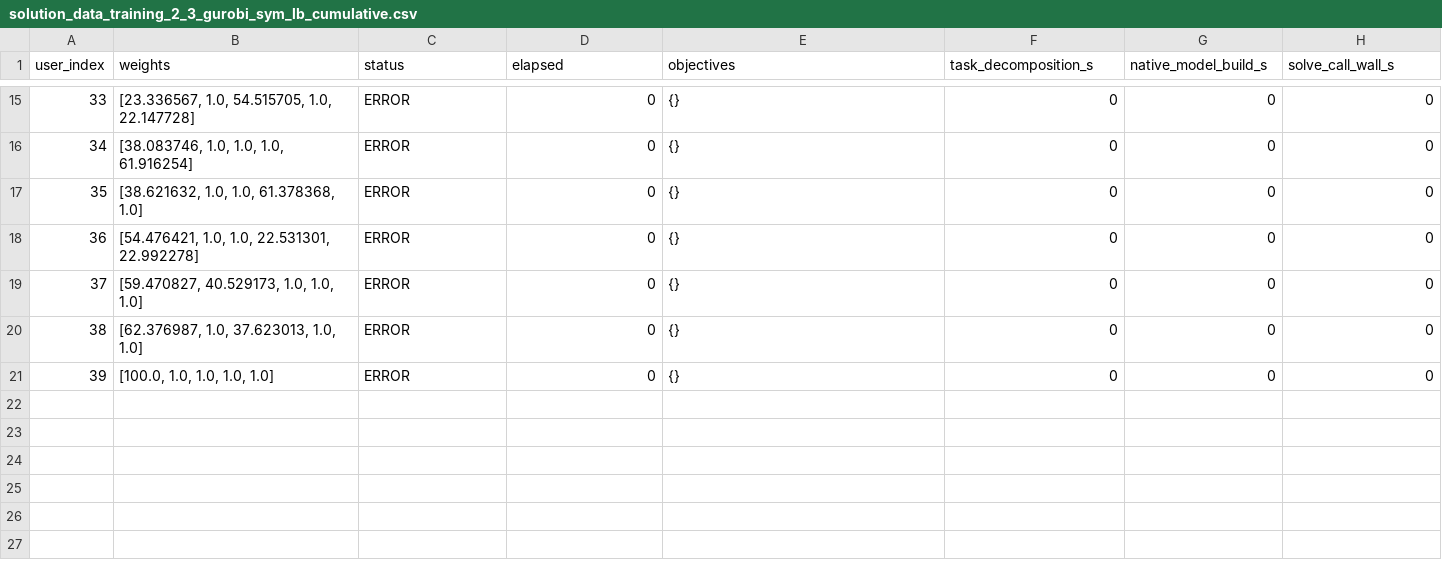
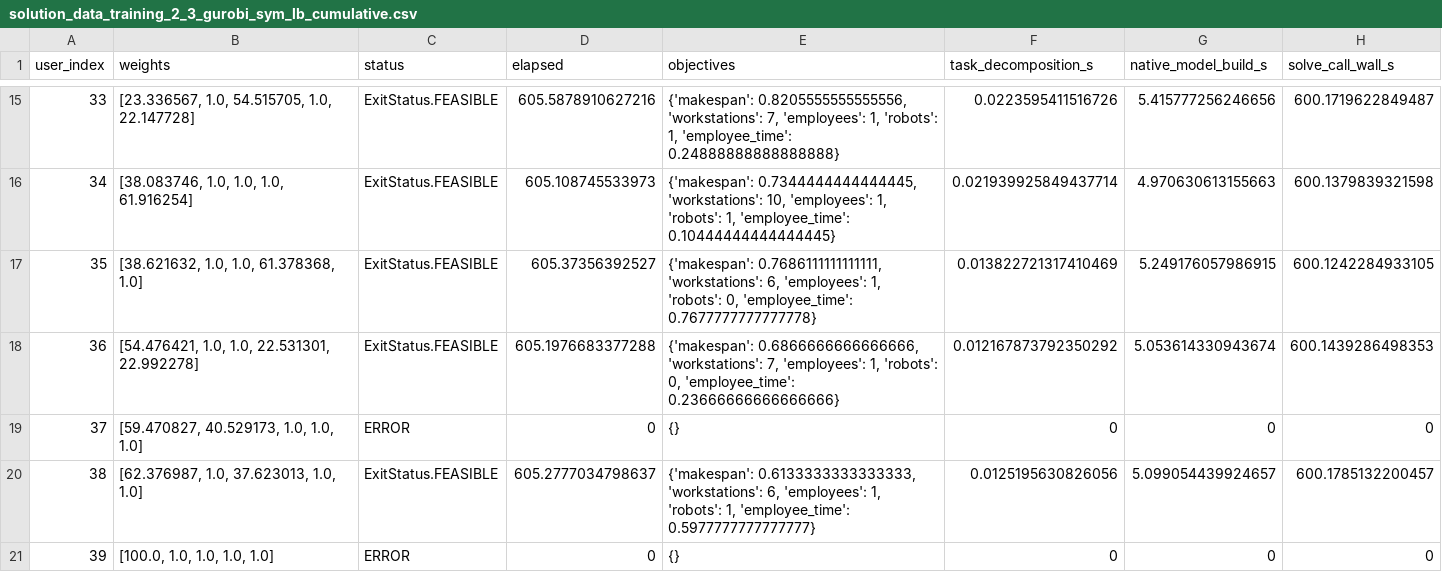
Before and after one commit to ElFosco/Manufacturing_Floor, a CSV file: data/cp_model_results/gurobi/solution_data_training_2_3_gurobi_sym_lb_cumulative.csv, drawn as a sheet; only a part is shown, gaps mark what is left out; the diff covers the shown part only.

```diff
--- a/data/cp_model_results/gurobi/solution_data_training_2_3_gurobi_sym_lb_cumulative.csv
+++ b/data/cp_model_results/gurobi/solution_data_training_2_3_gurobi_sym_lb_cumulative.csv
@@ -15,7 +15,7 @@ user_index,weights,status,elapsed,objectives,task_decomposition_s,native_model_b
-33,"[23.336567, 1.0, 54.515705, 1.0, 22.147728]",ERROR,0,{},0,0,0
-34,"[38.083746, 1.0, 1.0, 1.0, 61.916254]",ERROR,0,{},0,0,0
-35,"[38.621632, 1.0, 1.0, 61.378368, 1.0]",ERROR,0,{},0,0,0
-36,"[54.476421, 1.0, 1.0, 22.531301, 22.992278]",ERROR,0,{},0,0,0
+33,"[23.336567, 1.0, 54.515705, 1.0, 22.147728]",ExitStatus.FEASIBLE,605.5878910627216,"{'makespan': 0.8205555555555556, 'workstations': 7, 'employees': 1, 'robots': 1, 'employee_time': 0.24888888888888888}",0.0223595411516726,5.415777256246656,600.1719622849487
+34,"[38.083746, 1.0, 1.0, 1.0, 61.916254]",ExitStatus.FEASIBLE,605.108745533973,"{'makespan': 0.7344444444444445, 'workstations': 10, 'employees': 1, 'robots': 1, 'employee_time': 0.10444444444444445}",0.021939925849437714,4.970630613155663,600.1379839321598
+35,"[38.621632, 1.0, 1.0, 61.378368, 1.0]",ExitStatus.FEASIBLE,605.37356392527,"{'makespan': 0.7686111111111111, 'workstations': 6, 'employees': 1, 'robots': 0, 'employee_time': 0.7677777777777778}",0.013822721317410469,5.249176057986915,600.1242284933105
+36,"[54.476421, 1.0, 1.0, 22.531301, 22.992278]",ExitStatus.FEASIBLE,605.1976683377288,"{'makespan': 0.6866666666666666, 'workstations': 7, 'employees': 1, 'robots': 0, 'employee_time': 0.23666666666666666}",0.012167873792350292,5.053614330943674,600.1439286498353
 37,"[59.470827, 40.529173, 1.0, 1.0, 1.0]",ERROR,0,{},0,0,0
-38,"[62.376987, 1.0, 37.623013, 1.0, 1.0]",ERROR,0,{},0,0,0
+38,"[62.376987, 1.0, 37.623013, 1.0, 1.0]",ExitStatus.FEASIBLE,605.2777034798637,"{'makespan': 0.6133333333333333, 'workstations': 6, 'employees': 1, 'robots': 1, 'employee_time': 0.5977777777777777}",0.0125195630826056,5.099054439924657,600.1785132200457
 39,"[100.0, 1.0, 1.0, 1.0, 1.0]",ERROR,0,{},0,0,0
```
Also changed, not shown: 66 edited cells elsewhere in this file, data/cp_model_results/gurobi/solution_data_training_1_1_gurobi_sym_lb_cumulative.csv, data/cp_model_results/gurobi/solution_data_training_1_2_gurobi_sym_lb_cumulative.csv, 7 other files.
